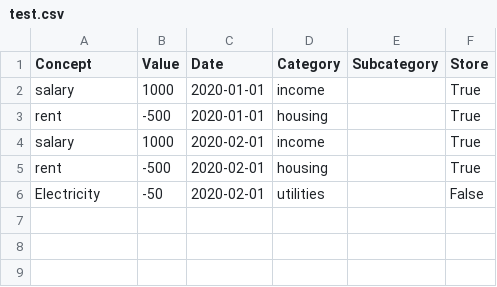
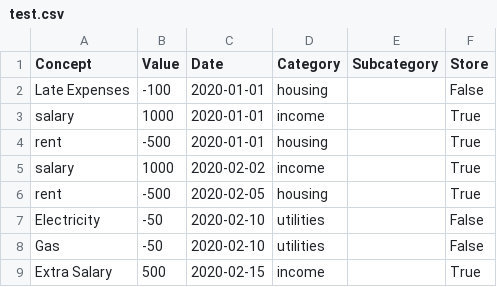
Before and after one commit to Iker-Avila-Arenas/keep_my_finance, a CSV file: test.csv, drawn as a sheet.

```diff
--- a/test.csv
+++ b/test.csv
@@ -1,6 +1,9 @@
 Concept,Value,Date,Category,Subcategory,Store
+Late Expenses,-100,2020-01-01,housing,,False
 salary,1000,2020-01-01,income,,True
 rent,-500,2020-01-01,housing,,True
-salary,1000,2020-02-01,income,,True
-rent,-500,2020-02-01,housing,,True
-Electricity,-50,2020-02-01,utilities,,False
+salary,1000,2020-02-02,income,,True
+rent,-500,2020-02-05,housing,,True
+Electricity,-50,2020-02-10,utilities,,False
+Gas,-50,2020-02-10,utilities,,False
+Extra Salary,500,2020-02-15,income,,True
```
Also changed, not shown: 4 other files.
